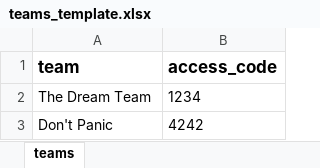
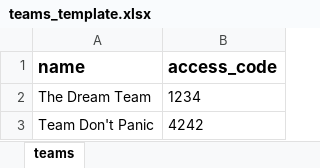
Before and after one commit to KopfLab/tbltools, an Excel workbook: inst/extdata/teams_template.xlsx, sheet teams, drawn as a sheet; values as stored, in another font and other column widths than the file's, no borders; the diff names each change by its address in the sheet, - before the commit and + after, or states it on an @@ line.

```diff
--- a/inst/extdata/teams_template.xlsx (sheet teams)
+++ b/inst/extdata/teams_template.xlsx (sheet teams)
-A1: team
+A1: name
-A3 (name): Don't Panic
+A3 (name): Team Don't Panic
```
Also changed, not shown: 5 other files.
